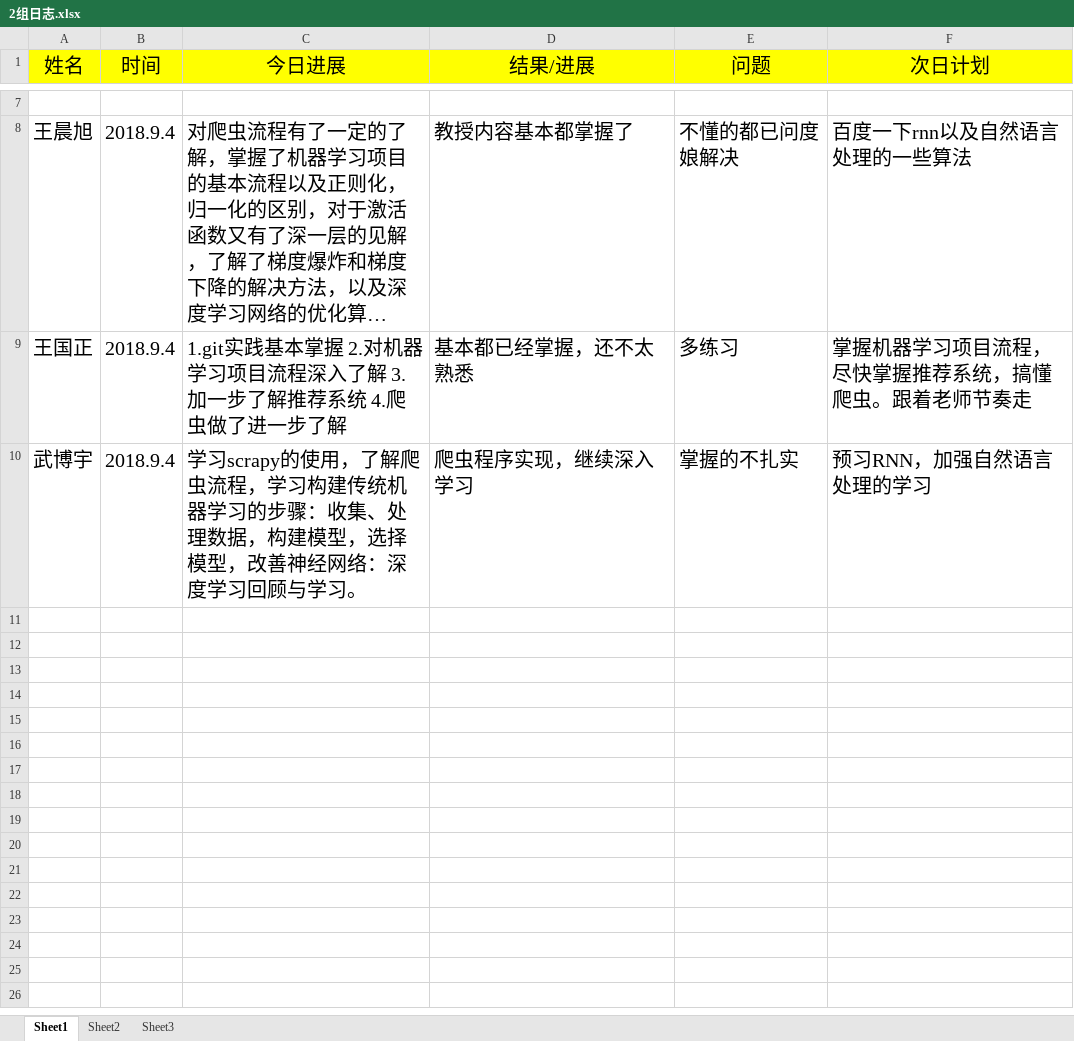
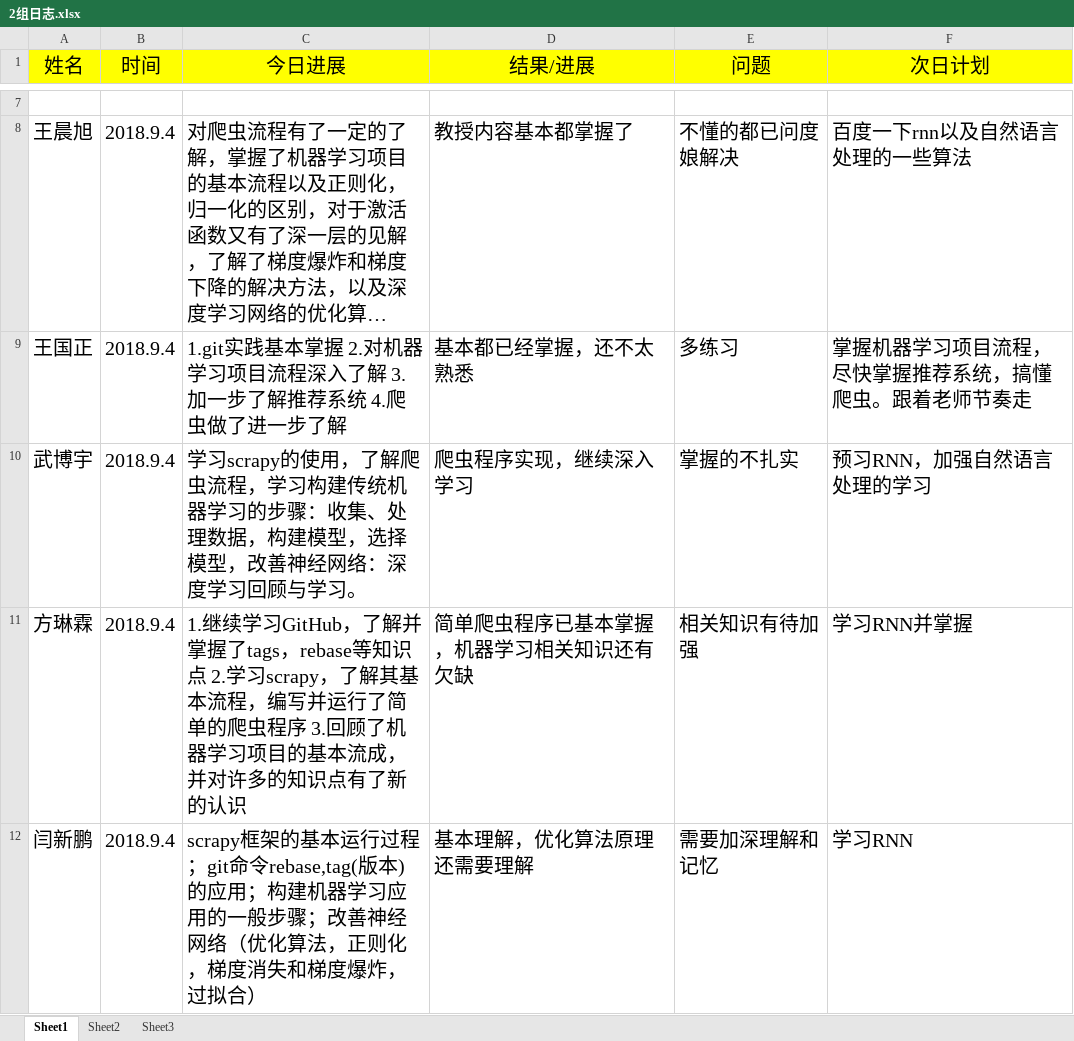
Before and after one commit to adhesive5/1601Mtest, an Excel workbook: 2组日志.xlsx, sheet Sheet1, drawn as a sheet; only a part is shown, gaps mark what is left out; long unchanged cells end in …; values as stored, in another font and other column widths than the file's, no borders; the diff names each change by its address in the sheet, - before the commit and + after, or states it on an @@ line.

```diff
--- a/2组日志.xlsx (sheet Sheet1)
+++ b/2组日志.xlsx (sheet Sheet1)
+row 11: 方琳霖 | 2018.9.4 | 1.继续学习GitHub，了解并掌握了tags，rebase等知识点 2.学习scrapy，了解其基本流程，编写并运行了简单的爬虫程序 3.回顾了机器学习项目的基本流成，并对许多的知识点有了新的认识 | 简单爬虫程序已基本掌握，机器学习相关知识还有欠缺 | 相关知识有待加强 | 学习RNN并掌握
+row 12: 闫新鹏 | 2018.9.4 | scrapy框架的基本运行过程；git命令rebase,tag(版本)的应用；构建机器学习应用的一般步骤；改善神经网络（优化算法，正则化，梯度消失和梯度爆炸，过拟合） | 基本理解，优化算法原理还需要理解 | 需要加深理解和记忆 | 学习RNN
```
